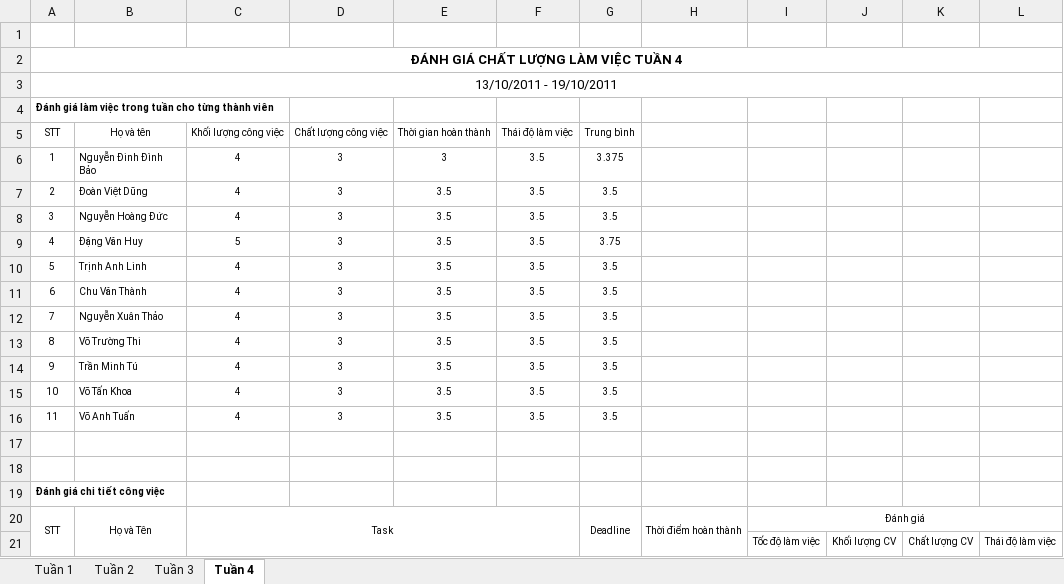
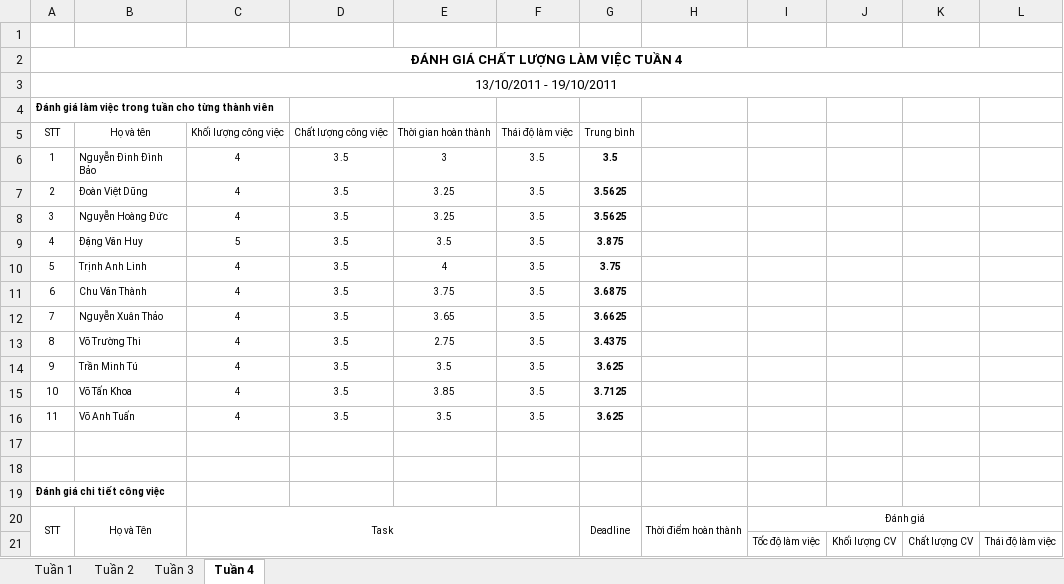
Before and after one commit to tuanva90/cnpm03-php-webproject, an Excel workbook: Document/Tracking/TongHopDanhGia.xlsx, sheet Tuần 4, drawn as a sheet; only a part is shown; values as stored, in another font and other column widths than the file's, no borders; the diff covers the shown part only; the diff names each change by its address in the sheet, - before the commit and + after, or states it on an @@ line.

```diff
--- a/Document/Tracking/TongHopDanhGia.xlsx (sheet Tuần 4)
+++ b/Document/Tracking/TongHopDanhGia.xlsx (sheet Tuần 4)
-D6:D16 (Chất lượng công việc): 3
+D6:D16 (Chất lượng công việc): 3.5
-G6 (Trung bình): 3.375
+G6 (Trung bình): 3.5
-G6:G16 bold: off
+G6:G16 bold: on
-E7:E8 (Thời gian hoàn thành): 3.5
+E7:E8 (Thời gian hoàn thành): 3.25
-G7:G8 (Trung bình): 3.5
+G7:G8 (Trung bình): 3.5625
-G9 (Trung bình): 3.75
+G9 (Trung bình): 3.875
-E10 (Thời gian hoàn thành): 3.5
+E10 (Thời gian hoàn thành): 4
-G10 (Trung bình): 3.5
+G10 (Trung bình): 3.75
-E11 (Thời gian hoàn thành): 3.5
+E11 (Thời gian hoàn thành): 3.75
-G11 (Trung bình): 3.5
+G11 (Trung bình): 3.6875
-E12 (Thời gian hoàn thành): 3.5
+E12 (Thời gian hoàn thành): 3.65
-G12 (Trung bình): 3.5
+G12 (Trung bình): 3.6625
-E13 (Thời gian hoàn thành): 3.5
+E13 (Thời gian hoàn thành): 2.75
-G13 (Trung bình): 3.5
+G13 (Trung bình): 3.4375
-G14 (Trung bình): 3.5
+G14 (Trung bình): 3.625
-E15 (Thời gian hoàn thành): 3.5
+E15 (Thời gian hoàn thành): 3.85
-G15 (Trung bình): 3.5
+G15 (Trung bình): 3.7125
-G16 (Trung bình): 3.5
+G16 (Trung bình): 3.625
```
Also changed, not shown: 82 edited cells elsewhere in this sheet.
